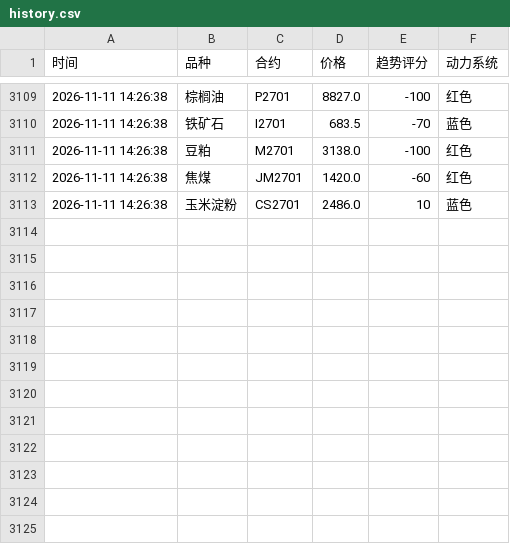
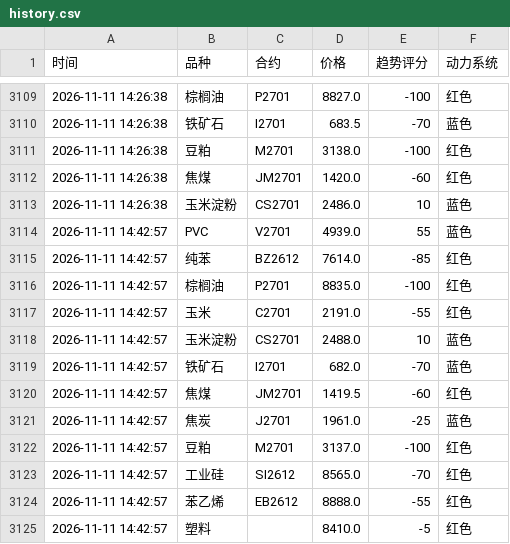
Before and after one commit to Eleven-L-97/futuretrading, a CSV file: data/history.csv, drawn as a sheet; only a part is shown, gaps mark what is left out.

Commit message:
history: 2026-11-11T06:43:14Z

```diff
--- a/data/history.csv
+++ b/data/history.csv
@@ -3113 +3113,13 @@
 2026-11-11 14:26:38,玉米淀粉,CS2701,2486.0,10,蓝色
+2026-11-11 14:42:57,PVC,V2701,4939.0,55,蓝色
+2026-11-11 14:42:57,纯苯,BZ2612,7614.0,-85,红色
+2026-11-11 14:42:57,棕榈油,P2701,8835.0,-100,红色
+2026-11-11 14:42:57,玉米,C2701,2191.0,-55,红色
+2026-11-11 14:42:57,玉米淀粉,CS2701,2488.0,10,蓝色
+2026-11-11 14:42:57,铁矿石,I2701,682.0,-70,蓝色
+2026-11-11 14:42:57,焦煤,JM2701,1419.5,-60,红色
+2026-11-11 14:42:57,焦炭,J2701,1961.0,-25,蓝色
+2026-11-11 14:42:57,豆粕,M2701,3137.0,-100,红色
+2026-11-11 14:42:57,工业硅,SI2612,8565.0,-70,红色
+2026-11-11 14:42:57,苯乙烯,EB2612,8888.0,-55,红色
+2026-11-11 14:42:57,塑料,,8410.0,-5,红色
```
Also changed, not shown: data/history2.csv.
